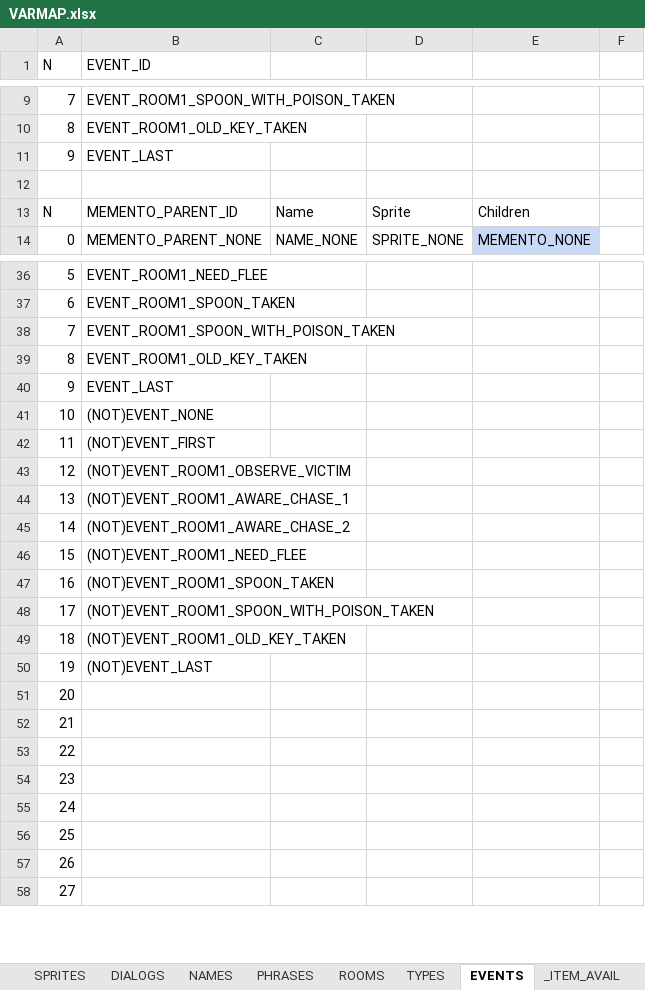
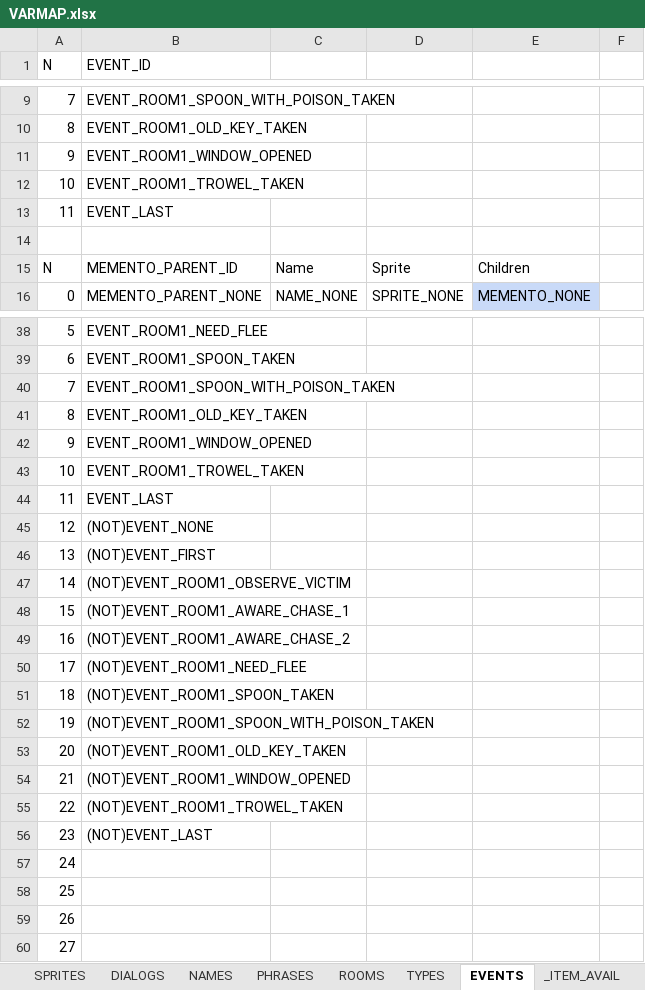
Before and after one commit to ivor4/Goblins3_AnotherQuest, an Excel workbook: VARMAP_Generator/VARMAP.xlsx, sheet EVENTS, drawn as a sheet; only a part is shown, gaps mark what is left out; values as stored, in another font and other column widths than the file's, no borders; charts and pictures and table styles not drawn; addresses are those after the commit; the diff names each change by its address in the sheet, - before the commit and + after, or states it on an @@ line.

```diff
--- a/VARMAP_Generator/VARMAP.xlsx (sheet EVENTS)
+++ b/VARMAP_Generator/VARMAP.xlsx (sheet EVENTS)
-B11 (EVENT_ID): EVENT_LAST
+B11 (EVENT_ID): EVENT_ROOM1_WINDOW_OPENED
+row 12: 10 | EVENT_ROOM1_TROWEL_TAKEN
+row 13: 11 | EVENT_LAST
-B42 (EVENT_ID): EVENT_LAST
+B42 (EVENT_ID): EVENT_ROOM1_WINDOW_OPENED
-B43 (EVENT_ID): (NOT)EVENT_NONE
+B43 (EVENT_ID): EVENT_ROOM1_TROWEL_TAKEN
-B44 (EVENT_ID): (NOT)EVENT_FIRST
+B44 (EVENT_ID): EVENT_LAST
-B45 (EVENT_ID): (NOT)EVENT_ROOM1_OBSERVE_VICTIM
+B45 (EVENT_ID): (NOT)EVENT_NONE
-B46 (EVENT_ID): (NOT)EVENT_ROOM1_AWARE_CHASE_1
+B46 (EVENT_ID): (NOT)EVENT_FIRST
-B47 (EVENT_ID): (NOT)EVENT_ROOM1_AWARE_CHASE_2
+B47 (EVENT_ID): (NOT)EVENT_ROOM1_OBSERVE_VICTIM
-B48 (EVENT_ID): (NOT)EVENT_ROOM1_NEED_FLEE
+B48 (EVENT_ID): (NOT)EVENT_ROOM1_AWARE_CHASE_1
-B49 (EVENT_ID): (NOT)EVENT_ROOM1_SPOON_TAKEN
+B49 (EVENT_ID): (NOT)EVENT_ROOM1_AWARE_CHASE_2
-B50 (EVENT_ID): (NOT)EVENT_ROOM1_SPOON_WITH_POISON_TAKEN
+B50 (EVENT_ID): (NOT)EVENT_ROOM1_NEED_FLEE
-B51 (EVENT_ID): (NOT)EVENT_ROOM1_OLD_KEY_TAKEN
+B51 (EVENT_ID): (NOT)EVENT_ROOM1_SPOON_TAKEN
-B52 (EVENT_ID): (NOT)EVENT_LAST
+B52 (EVENT_ID): (NOT)EVENT_ROOM1_SPOON_WITH_POISON_TAKEN
-B53 (EVENT_ID): (empty)
+B53 (EVENT_ID): (NOT)EVENT_ROOM1_OLD_KEY_TAKEN
-B54 (EVENT_ID): (empty)
+B54 (EVENT_ID): (NOT)EVENT_ROOM1_WINDOW_OPENED
-B55 (EVENT_ID): (empty)
+B55 (EVENT_ID): (NOT)EVENT_ROOM1_TROWEL_TAKEN
-B56 (EVENT_ID): (empty)
+B56 (EVENT_ID): (NOT)EVENT_LAST
```
Also changed, not shown: sheet ACTION_CONDS, sheet ITEMS, sheet PHRASES, sheet SPRITES, sheet NAMES, sheet DIALOGS, 3 more sheets, formulas that keep their value, 13 other files.
